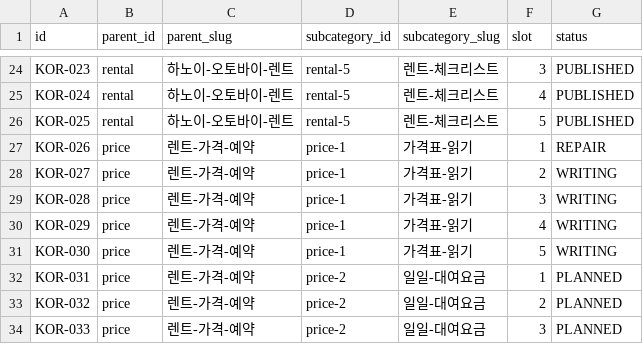
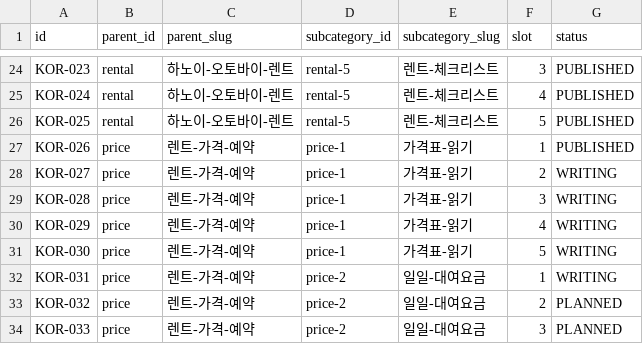
Before and after one commit to thuexemayhanoi/korea, a CSV file: data/article-plan.csv, drawn as a sheet; only a part is shown, gaps mark what is left out.

```diff
--- a/data/article-plan.csv
+++ b/data/article-plan.csv
@@ -26,3 +26,3 @@ KOR-024,rental,하노이-오토바이-렌트,rental-5,렌트-체크리스트,4,P
 KOR-025,rental,하노이-오토바이-렌트,rental-5,렌트-체크리스트,5,PUBLISHED
-KOR-026,price,렌트-가격-예약,price-1,가격표-읽기,1,REPAIR
+KOR-026,price,렌트-가격-예약,price-1,가격표-읽기,1,PUBLISHED
 KOR-027,price,렌트-가격-예약,price-1,가격표-읽기,2,WRITING
@@ -31,3 +31,3 @@ KOR-029,price,렌트-가격-예약,price-1,가격표-읽기,4,WRITING
 KOR-030,price,렌트-가격-예약,price-1,가격표-읽기,5,WRITING
-KOR-031,price,렌트-가격-예약,price-2,일일-대여요금,1,PLANNED
+KOR-031,price,렌트-가격-예약,price-2,일일-대여요금,1,WRITING
 KOR-032,price,렌트-가격-예약,price-2,일일-대여요금,2,PLANNED
```
Also changed, not shown: 11 other files.
